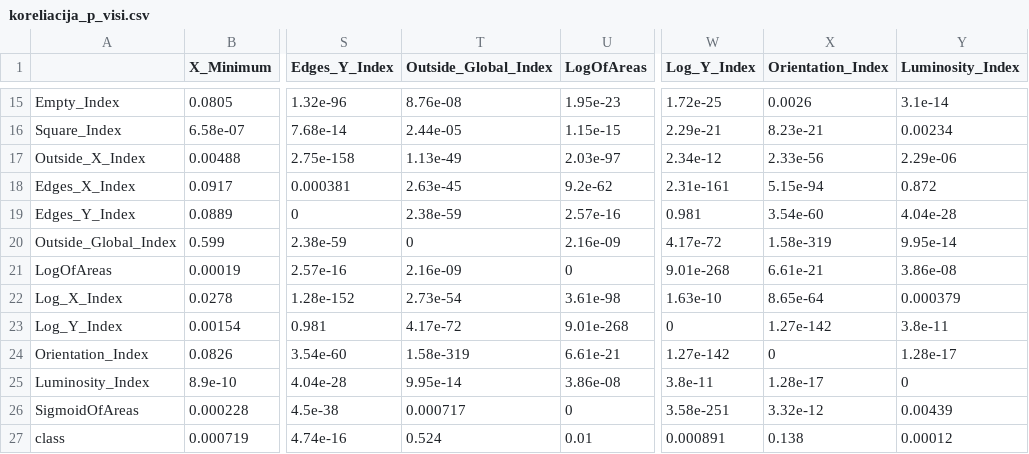
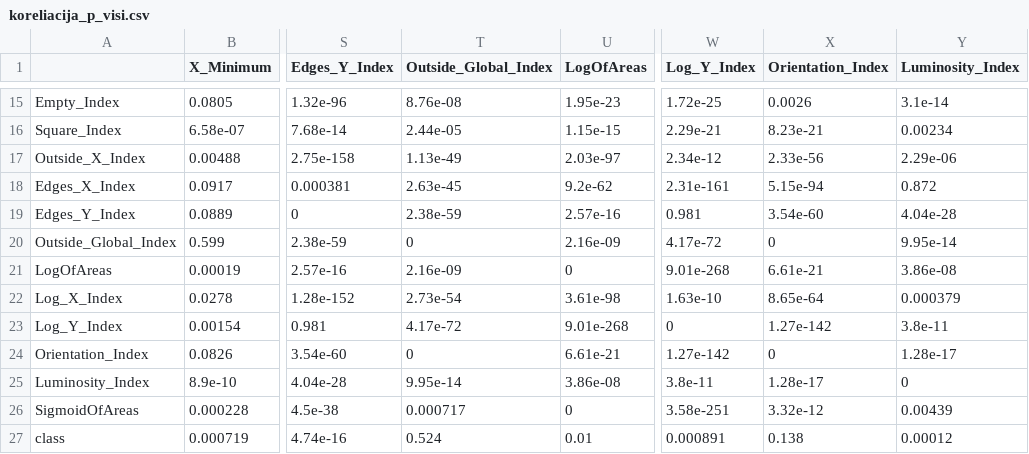
Before and after one commit to AaronG5/data-mining-and-machine-learning, a CSV file: Task_1/kor_rez/koreliacija_p_visi.csv, drawn as a sheet; only a part is shown, gaps mark what is left out; the diff names each change by its address in the sheet, - before the commit and + after, or states it on an @@ line.

```diff
--- a/Task_1/kor_rez/koreliacija_p_visi.csv
+++ b/Task_1/kor_rez/koreliacija_p_visi.csv
-X20 (Orientation_Index): 1.58e-319
+X20 (Orientation_Index): 0
-T24 (Outside_Global_Index): 1.58e-319
+T24 (Outside_Global_Index): 0
```
Also changed, not shown: 5 other files.
